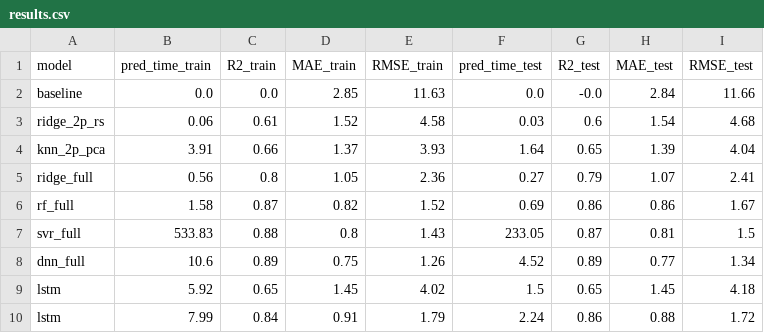
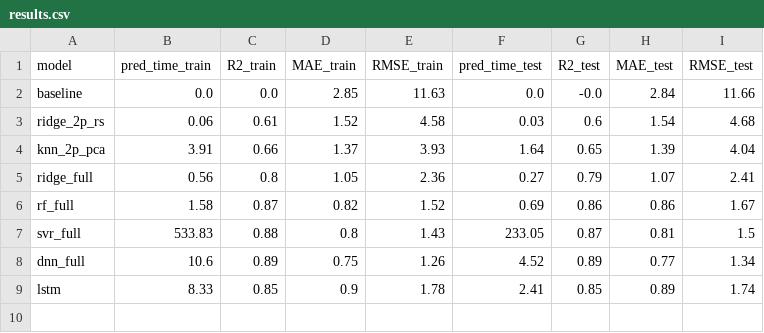
Before and after one commit to marcadella/GPP-prediction, a CSV file: resources/results.csv, drawn as a sheet; removed rows and columns are numbered as before the commit, all else as after; the diff names each change by its address in the sheet, - before the commit and + after, or states it on an @@ line.

Commit message:
Fix data import

```diff
--- a/resources/results.csv
+++ b/resources/results.csv
-row 9: lstm | 5.92 | 0.65 | 1.45 | 4.02 | 1.5 | 0.65 | 1.45 | 4.18
-row 10: lstm | 7.99 | 0.84 | 0.91 | 1.79 | 2.24 | 0.86 | 0.88 | 1.72
+row 9: lstm | 8.33 | 0.85 | 0.9 | 1.78 | 2.41 | 0.85 | 0.89 | 1.74
```
Also changed, not shown: 21 other files.
